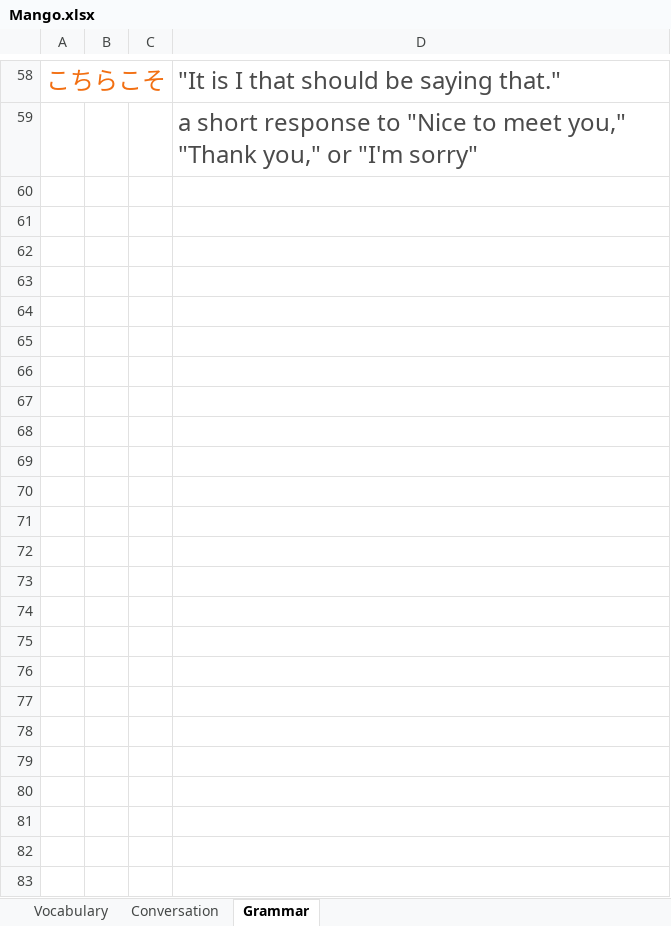
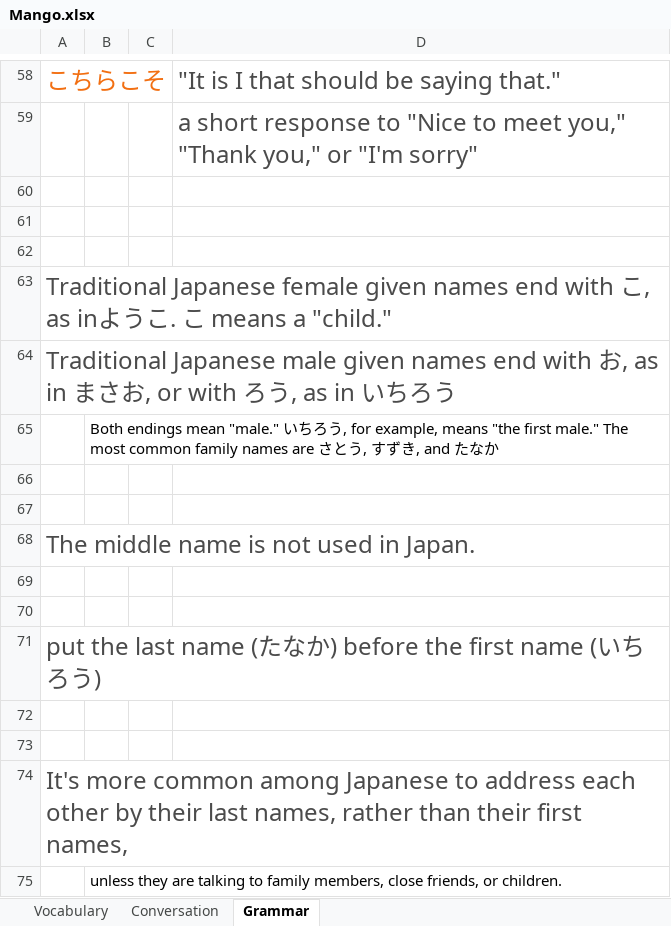
Before and after one commit to TienVNguyen/Japanese, an Excel workbook: Mango.xlsx, sheet Grammar, drawn as a sheet; only a part is shown, gaps mark what is left out; values as stored, in another font and other column widths than the file's, no borders; the diff names each change by its address in the sheet, - before the commit and + after, or states it on an @@ line.

Commit message:
Update Mango
- Unit 1 - Chapter 3 - Lesson 11

```diff
--- a/Mango.xlsx (sheet Grammar)
+++ b/Mango.xlsx (sheet Grammar)
+row 60: (empty)
+row 61: (empty)
+row 62: (empty)
+row 63: Traditional Japanese female given names end with こ, as inようこ. こ means a "child."
+row 64: Traditional Japanese male given names end with お, as in まさお, or with ろう, as in いちろう
+row 65:  | Both endings mean "male." いちろう, for example, means "the first male." The most common family names are さとう, すずき, and たなか
+row 66: (empty)
+row 67: (empty)
+row 68: The middle name is not used in Japan.
+row 69: (empty)
+row 70: (empty)
+row 71: put the last name (たなか) before the first name (いちろう)
+row 72: (empty)
+row 73: (empty)
+row 74: It's more common among Japanese to address each other by their last names, rather than their first names,
+row 75:  | unless they are talking to family members, close friends, or children.
```
Also changed, not shown: sheet Vocabulary.
